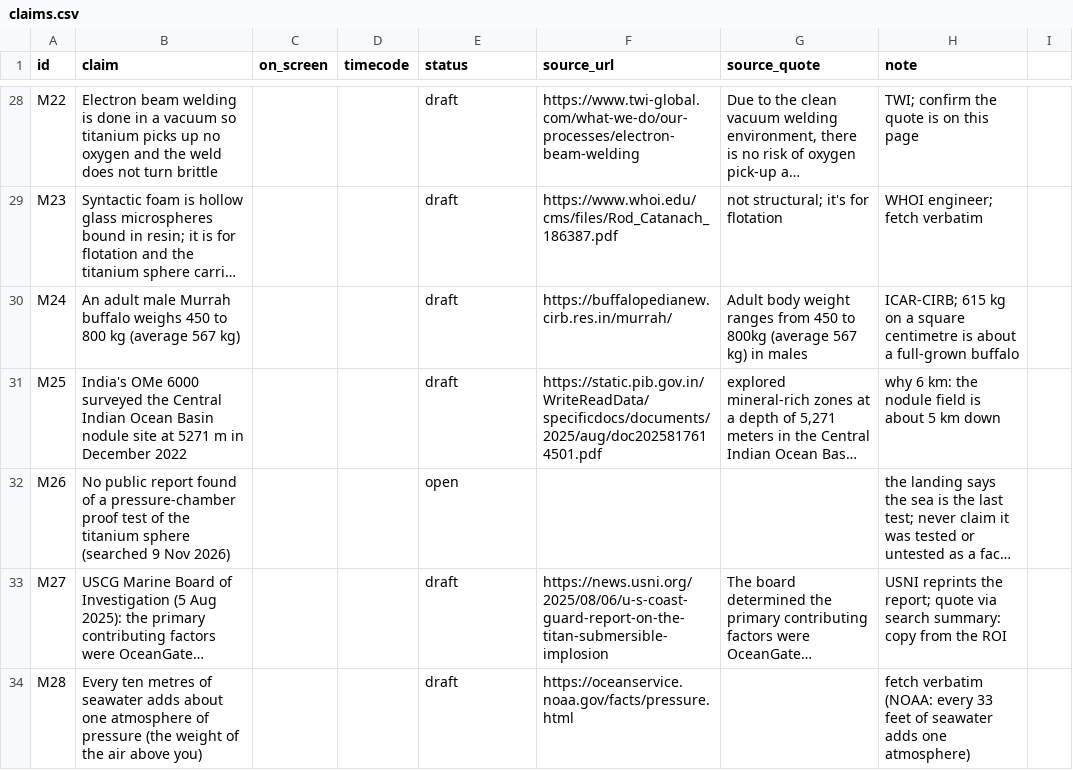
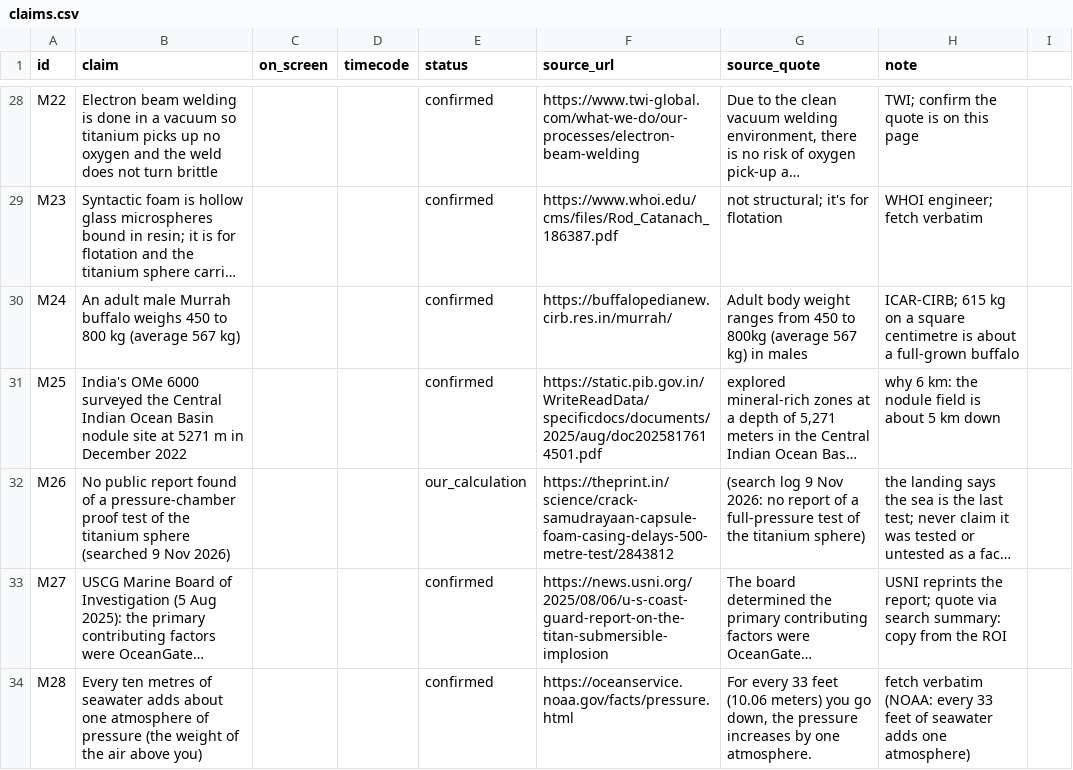
Before and after one commit to mkmk749278/Creator, a CSV file: projects/matsya-6000/claims.csv, drawn as a sheet; only a part is shown, gaps mark what is left out; long unchanged cells end in …; the diff covers the shown part only; the diff names each change by its address in the sheet, - before the commit and + after, or states it on an @@ line.

```diff
--- a/projects/matsya-6000/claims.csv
+++ b/projects/matsya-6000/claims.csv
-E28:E31 (status): draft
+E28:E31 (status): confirmed
-E32 (status): open
+E32 (status): our_calculation
-F32 (source_url): (empty)
+F32 (source_url): https://theprint.in/science/crack-samudrayaan-capsule-foam-casing-delays-500-metre-test/2843812
-G32 (source_quote): (empty)
+G32 (source_quote): (search log 9 Nov 2026: no report of a full-pressure test of the titanium sphere)
-E33:E34 (status): draft
+E33:E34 (status): confirmed
-G34 (source_quote): (empty)
+G34 (source_quote): For every 33 feet (10.06 meters) you go down, the pressure increases by one atmosphere.
```
Also changed, not shown: 61 edited cells elsewhere in this file, 4 other files.
